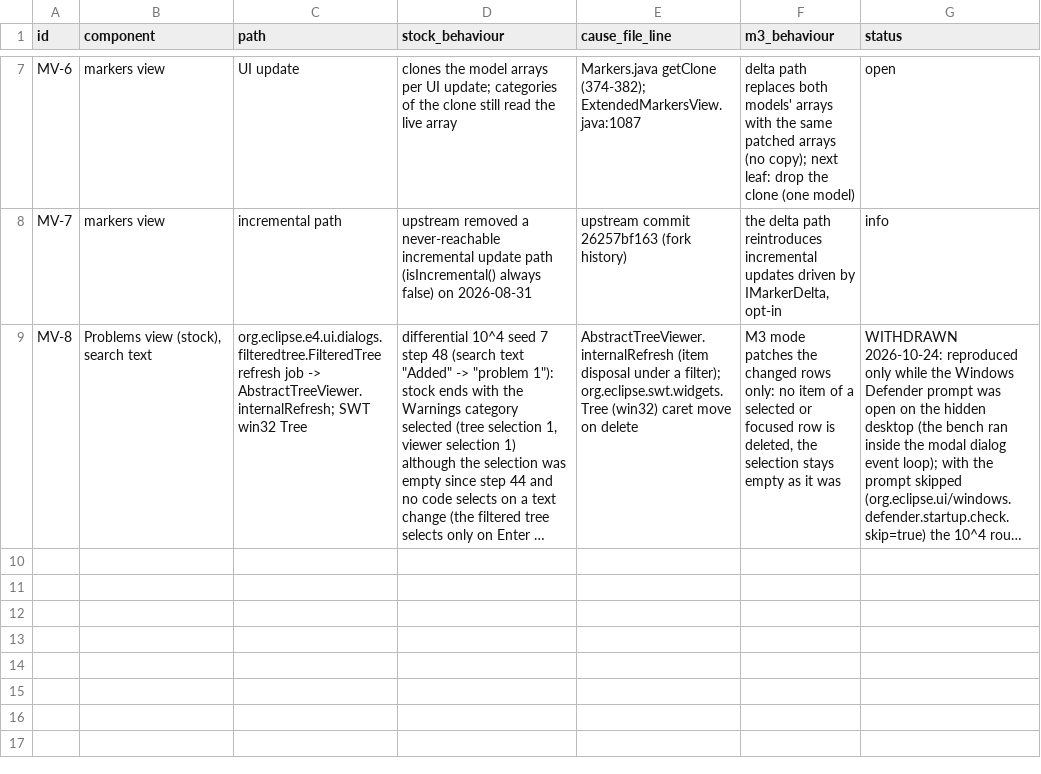
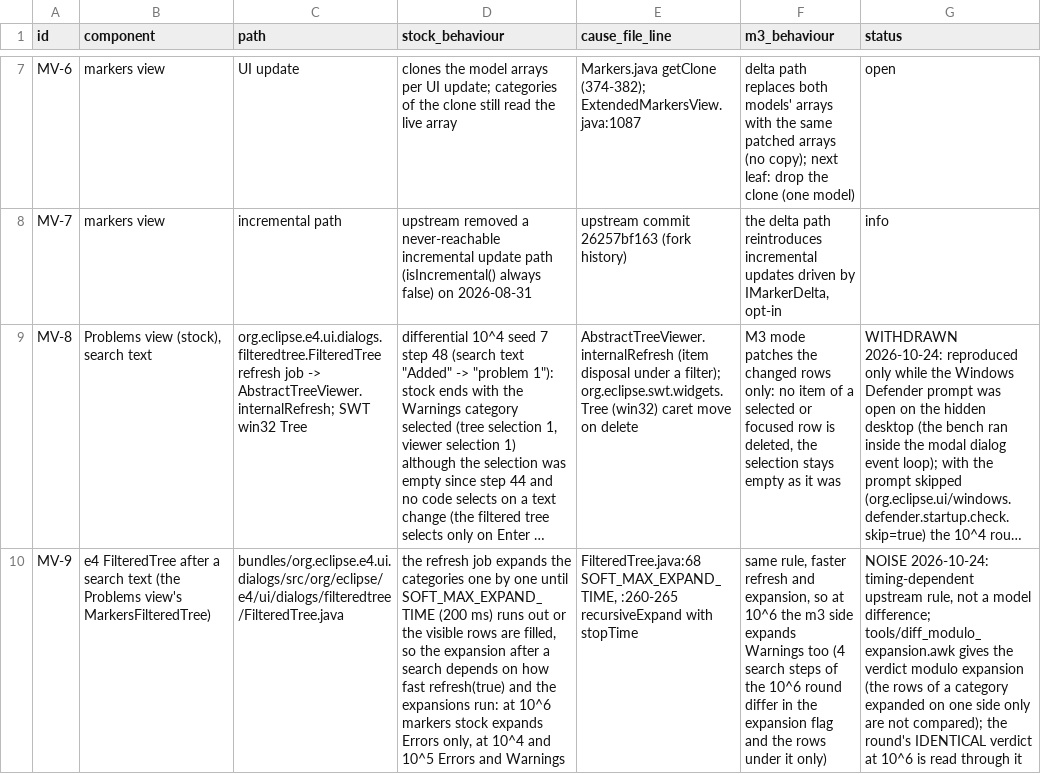
Before and after one commit to hsoliwal/eclipse.platform.ui, a TSV file: docs/m3/markers-view/UPSTREAM_DEFECTS.tsv, drawn as a sheet; only a part is shown, gaps mark what is left out; long unchanged cells end in …; the diff names each change by its address in the sheet, - before the commit and + after, or states it on an @@ line.

Commit message:
markers-view ledger: MV-9, the e4 FilteredTree's time-bounded expansion after a search (NOISE, read through diff_modulo_expansion.awk)

```diff
--- a/docs/m3/markers-view/UPSTREAM_DEFECTS.tsv
+++ b/docs/m3/markers-view/UPSTREAM_DEFECTS.tsv
+row 10: MV-9 | e4 FilteredTree after a search text (the Problems view's MarkersFilteredTree) | bundles/org.eclipse.e4.ui.dialogs/src/org/eclipse/e4/ui/dialogs/filteredtree/FilteredTree.java | the refresh job expands the categories one by one until SOFT_MAX_EXPAND_TIME (200 ms) runs out or the visible rows are filled, so the expansion after a search depends on how fast refresh(true) and the expansions run: at 10^6 markers stock expands Errors only, at 10^4 and 10^5 Errors and Warnings | FilteredTree.java:68 SOFT_MAX_EXPAND_TIME, :260-265 recursiveExpand with stopTime | same rule, faster refresh and expansion, so at 10^6 the m3 side expands Warnings too (4 search steps of the 10^6 round differ in the expansion flag and the rows under it only) | NOISE 2026-10-24: timing-dependent upstream rule, not a model difference; tools/diff_modulo_expansion.awk gives the verdict modulo expansion (the rows of a category expanded on one side only are not compared); the round's IDENTICAL verdict at 10^6 is read through it
```
